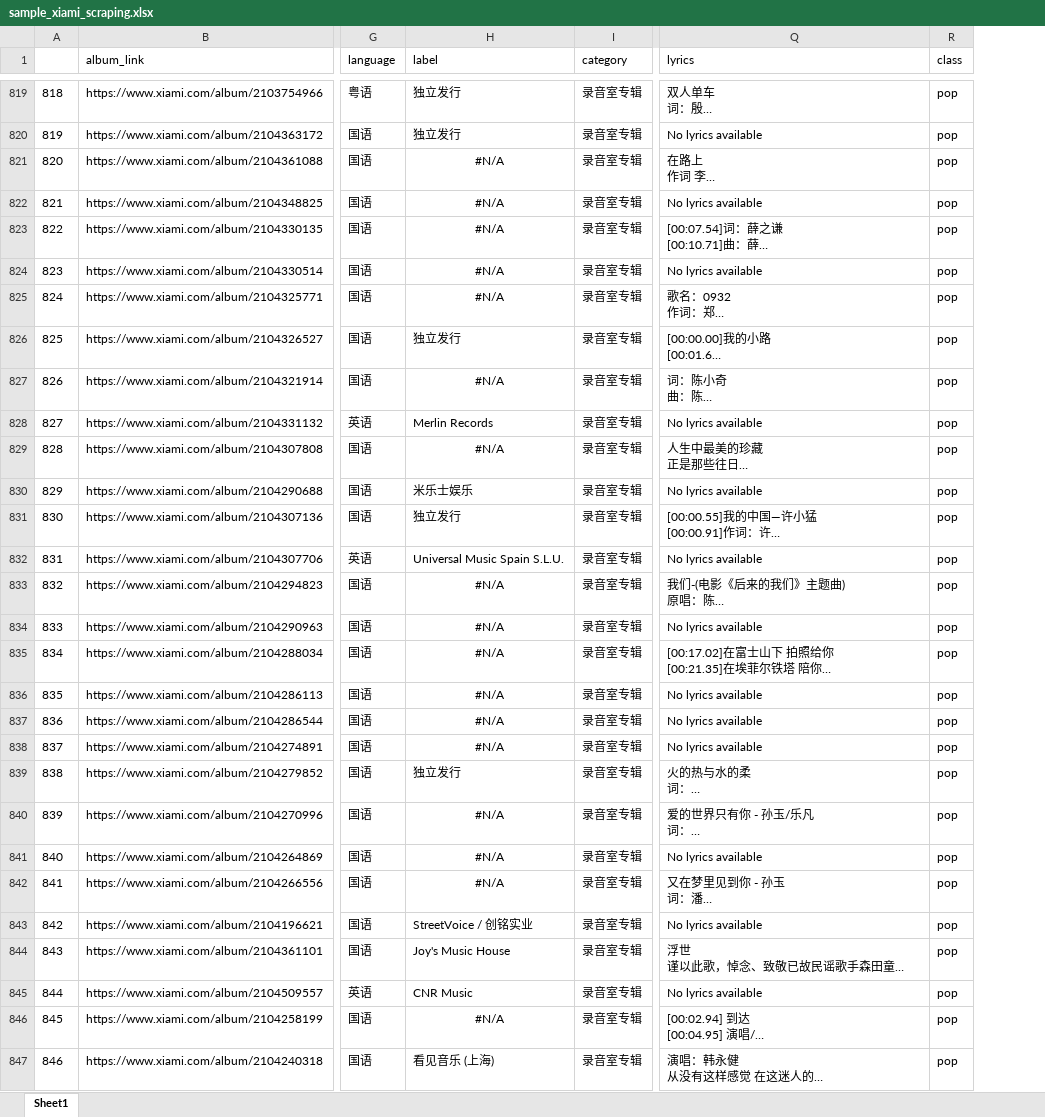
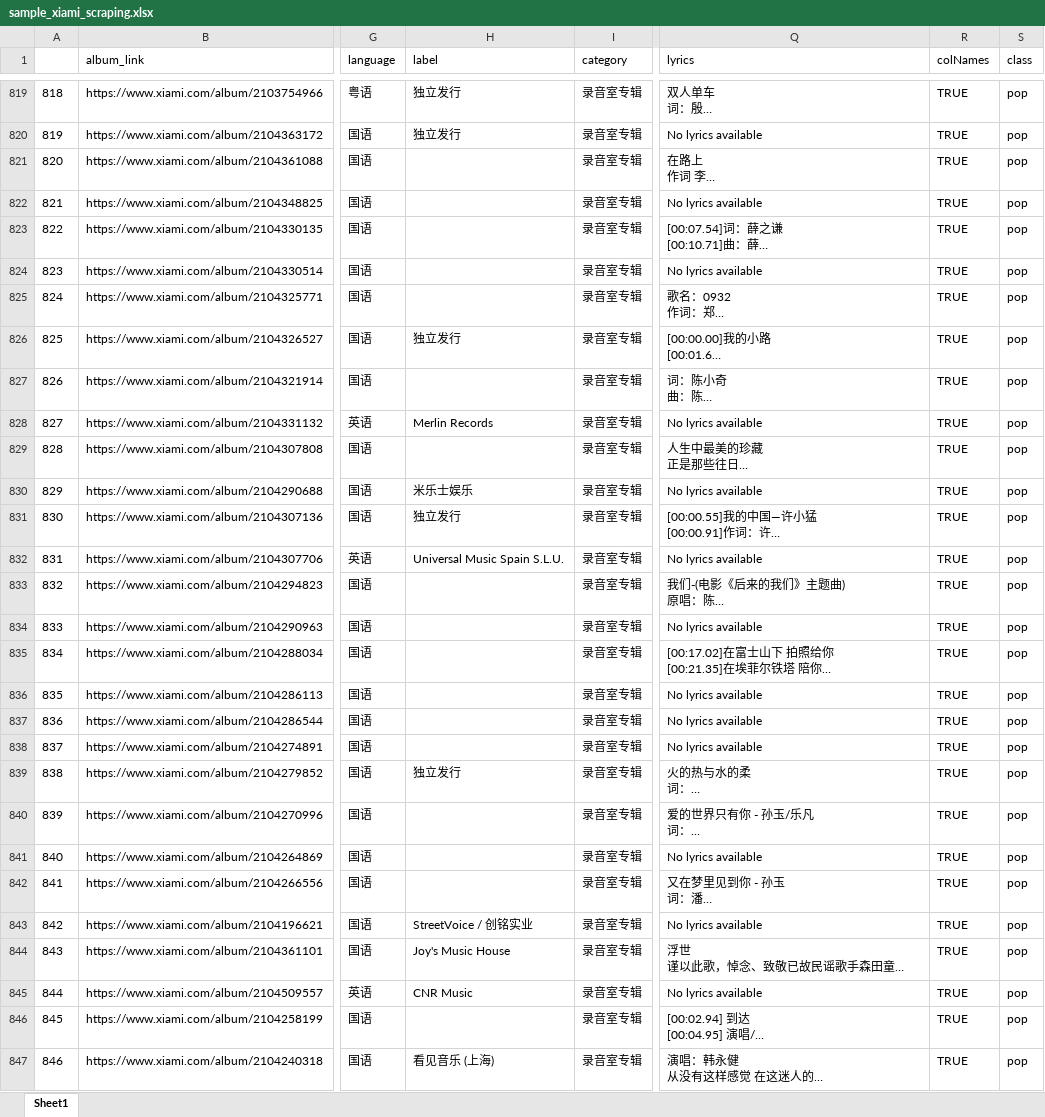
Before and after one commit to gumbelino/hiphop, an Excel workbook: sample_xiami_scraping.xlsx, sheet Sheet1, drawn as a sheet; only a part is shown, gaps mark what is left out; long unchanged cells end in …; values as stored, in another font and other column widths than the file's, no borders; the diff covers the shown part only; the diff names each change by its address in the sheet, - before the commit and + after, or states it on an @@ line.

```diff
--- a/sample_xiami_scraping.xlsx (sheet Sheet1)
+++ b/sample_xiami_scraping.xlsx (sheet Sheet1)
+column R (colNames), rows 819-847: all TRUE
-H821:H825 (label): #N/A
+H821:H825 (label): (empty)
-H827 (label): #N/A
+H827 (label): (empty)
-H829 (label): #N/A
+H829 (label): (empty)
-H833:H838 (label): #N/A
+H833:H838 (label): (empty)
-H840:H842 (label): #N/A
+H840:H842 (label): (empty)
-H846 (label): #N/A
+H846 (label): (empty)
```
Also changed, not shown: 225 edited cells elsewhere in this sheet, 37 other files.
